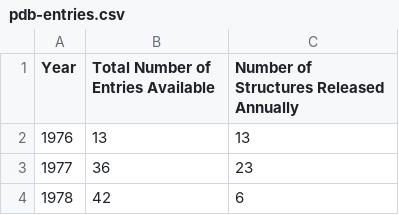
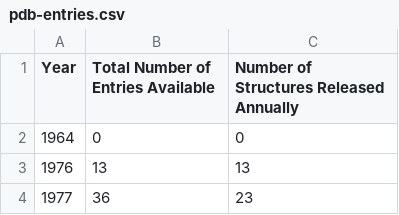
Before and after one commit to rociomer/data-sharing-perspective, a CSV file: data/pdb-entries.csv, drawn as a sheet; only a part is shown; the shorter side is filled out with more unchanged rows.

```diff
--- a/data/pdb-entries.csv
+++ b/data/pdb-entries.csv
@@ -1,2 +1,3 @@
 Year, Total Number of Entries Available, Number of Structures Released Annually
+1964, 0, 0
 1976, 13, 13
```
Also changed, not shown: data/chembl-documents.csv, data/pubchem-RNAi-assay-sources.csv, 8 other files.
